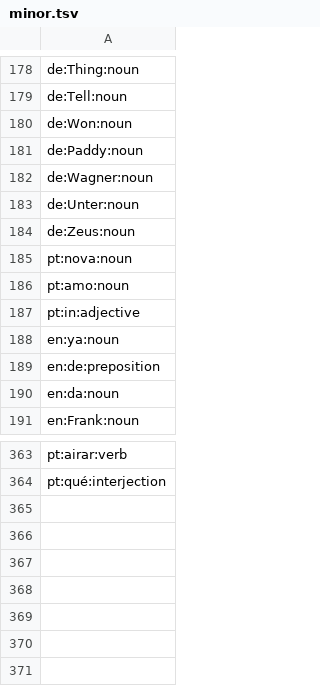
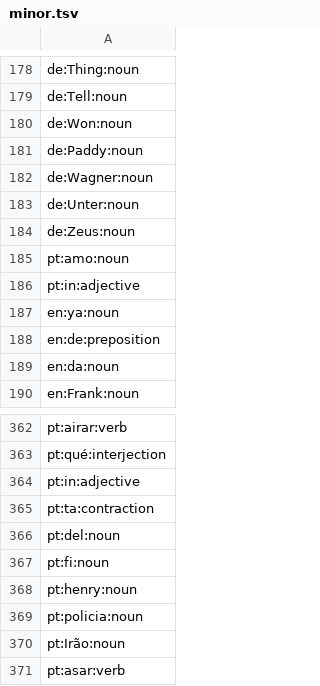
Before and after one commit to heitorpais/four-language-translator, a TSV file: build/claude/minor.tsv, drawn as a sheet; only a part is shown, gaps mark what is left out; removed rows and columns are numbered as before the commit, all else as after; the diff names each change by its address in the sheet, - before the commit and + after, or states it on an @@ line.

```diff
--- a/build/claude/minor.tsv
+++ b/build/claude/minor.tsv
-row 185: pt:nova:noun
+row 364: pt:in:adjective
+row 365: pt:ta:contraction
+row 366: pt:del:noun
+row 367: pt:fi:noun
+row 368: pt:henry:noun
+row 369: pt:policia:noun
+row 370: pt:Irão:noun
+row 371: pt:asar:verb
```
Also changed, not shown: 19 other files.
